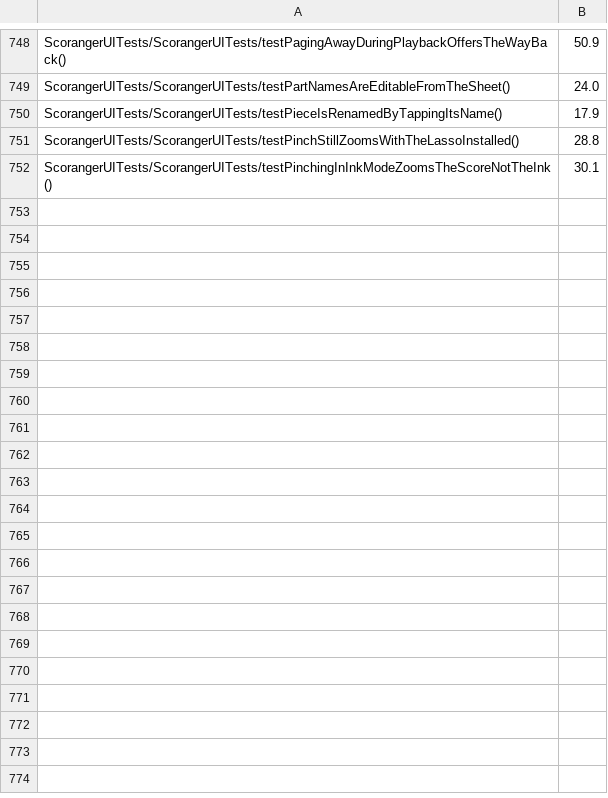
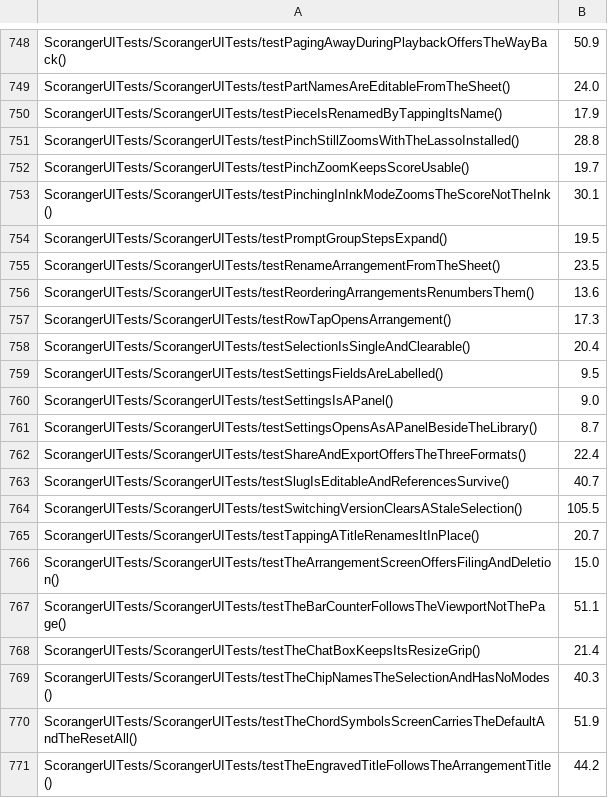
Before and after one commit to batchku/scoranger, a TSV file: ios/scripts/gate-durations.tsv, drawn as a sheet; only a part is shown, gaps mark what is left out; the diff covers the shown part only; the diff names each change by its address in the sheet, - before the commit and + after, or states it on an @@ line.

```diff
--- a/ios/scripts/gate-durations.tsv
+++ b/ios/scripts/gate-durations.tsv
+row 752: ScorangerUITests/ScorangerUITests/testPinchZoomKeepsScoreUsable() | 19.7
+row 754: ScorangerUITests/ScorangerUITests/testPromptGroupStepsExpand() | 19.5
+row 755: ScorangerUITests/ScorangerUITests/testRenameArrangementFromTheSheet() | 23.5
+row 756: ScorangerUITests/ScorangerUITests/testReorderingArrangementsRenumbersThem() | 13.6
+row 757: ScorangerUITests/ScorangerUITests/testRowTapOpensArrangement() | 17.3
+row 758: ScorangerUITests/ScorangerUITests/testSelectionIsSingleAndClearable() | 20.4
+row 759: ScorangerUITests/ScorangerUITests/testSettingsFieldsAreLabelled() | 9.5
+row 760: ScorangerUITests/ScorangerUITests/testSettingsIsAPanel() | 9.0
+row 761: ScorangerUITests/ScorangerUITests/testSettingsOpensAsAPanelBesideTheLibrary() | 8.7
+row 762: ScorangerUITests/ScorangerUITests/testShareAndExportOffersTheThreeFormats() | 22.4
+row 763: ScorangerUITests/ScorangerUITests/testSlugIsEditableAndReferencesSurvive() | 40.7
+row 764: ScorangerUITests/ScorangerUITests/testSwitchingVersionClearsAStaleSelection() | 105.5
+row 765: ScorangerUITests/ScorangerUITests/testTappingATitleRenamesItInPlace() | 20.7
+row 766: ScorangerUITests/ScorangerUITests/testTheArrangementScreenOffersFilingAndDeletion() | 15.0
+row 767: ScorangerUITests/ScorangerUITests/testTheBarCounterFollowsTheViewportNotThePage() | 51.1
+row 768: ScorangerUITests/ScorangerUITests/testTheChatBoxKeepsItsResizeGrip() | 21.4
+row 769: ScorangerUITests/ScorangerUITests/testTheChipNamesTheSelectionAndHasNoModes() | 40.3
+row 770: ScorangerUITests/ScorangerUITests/testTheChordSymbolsScreenCarriesTheDefaultAndTheResetAll() | 51.9
+row 771: ScorangerUITests/ScorangerUITests/testTheEngravedTitleFollowsTheArrangementTitle() | 44.2
```
Also changed, not shown: 30 added rows elsewhere in this file, 2 other files.
